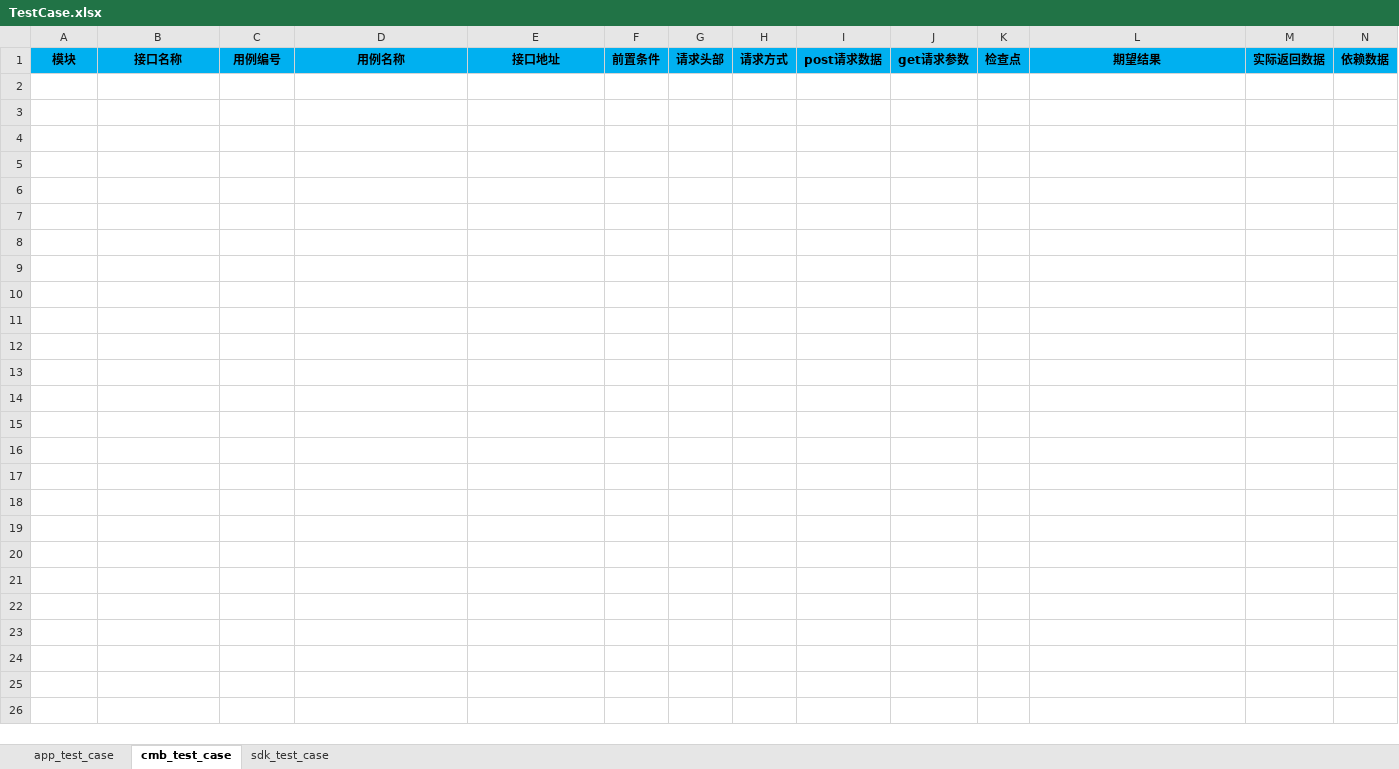
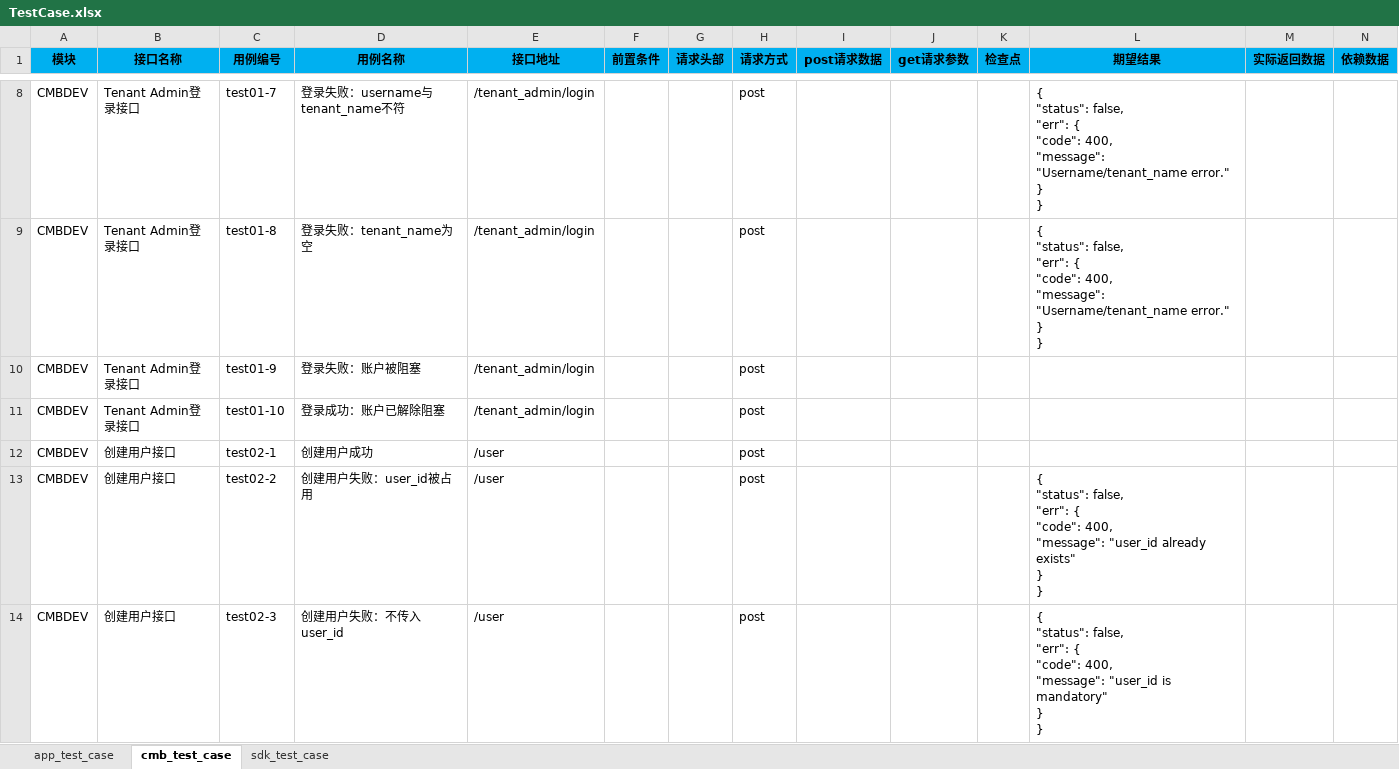
Before and after one commit to guohaiyi/poppy, an Excel workbook: testDataFile/TestCase.xlsx, sheet cmb_test_case, drawn as a sheet; only a part is shown, gaps mark what is left out; values as stored, in another font and other column widths than the file's, no borders; ↵ is a line break in a cell; the diff covers the shown part only; the diff names each change by its address in the sheet, - before the commit and + after, or states it on an @@ line.

```diff
--- a/testDataFile/TestCase.xlsx (sheet cmb_test_case)
+++ b/testDataFile/TestCase.xlsx (sheet cmb_test_case)
+row 8: CMBDEV | Tenant Admin登录接口 | test01-7 | 登录失败：username与tenant_name不符 | /tenant_admin/login |  |  | post |  |  |  | { ↵ "status": false, ↵ "err": { ↵ "code": 400, ↵ "message": "Username/tenant_name error." ↵ } ↵ }
+row 9: CMBDEV | Tenant Admin登录接口 | test01-8 | 登录失败：tenant_name为空 | /tenant_admin/login |  |  | post |  |  |  | { ↵ "status": false, ↵ "err": { ↵ "code": 400, ↵ "message": "Username/tenant_name error." ↵ } ↵ }
+row 10: CMBDEV | Tenant Admin登录接口 | test01-9 | 登录失败：账户被阻塞 | /tenant_admin/login |  |  | post
+row 11: CMBDEV | Tenant Admin登录接口 | test01-10 | 登录成功：账户已解除阻塞 | /tenant_admin/login |  |  | post
+row 12: CMBDEV | 创建用户接口 | test02-1 | 创建用户成功 | /user |  |  | post
+row 13: CMBDEV | 创建用户接口 | test02-2 | 创建用户失败：user_id被占用 | /user |  |  | post |  |  |  | { ↵ "status": false, ↵ "err": { ↵ "code": 400, ↵ "message": "user_id already exists" ↵ } ↵ }
+row 14: CMBDEV | 创建用户接口 | test02-3 | 创建用户失败：不传入user_id | /user |  |  | post |  |  |  | { ↵ "status": false, ↵ "err": { ↵ "code": 400, ↵ "message": "user_id is mandatory" ↵ } ↵ }
```
Also changed, not shown: 6 added rows elsewhere in this sheet, sheet app_test_case, 5 other files.
